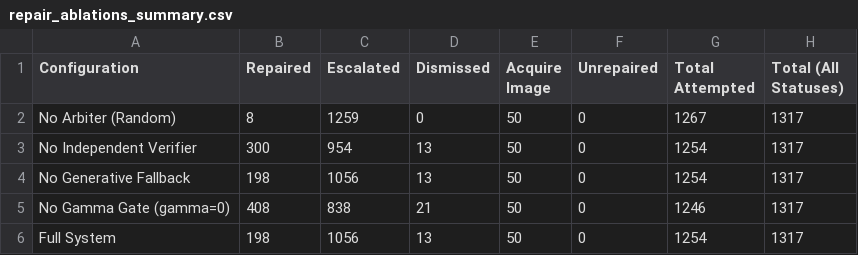
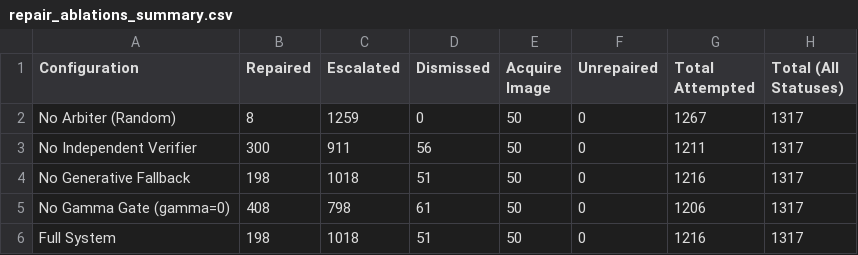
Before and after one commit to abdullah2142/TIGeR-Text-Image-Generative-Repair, a CSV file: paper_assets/results/abo/repair_ablations_summary.csv, drawn as a sheet; only a part is shown; the diff names each change by its address in the sheet, - before the commit and + after, or states it on an @@ line.

```diff
--- a/paper_assets/results/abo/repair_ablations_summary.csv
+++ b/paper_assets/results/abo/repair_ablations_summary.csv
-C3 (Escalated): 954
+C3 (Escalated): 911
-D3 (Dismissed): 13
+D3 (Dismissed): 56
-G3 (Total Attempted): 1254
+G3 (Total Attempted): 1211
-C4 (Escalated): 1056
+C4 (Escalated): 1018
-D4 (Dismissed): 13
+D4 (Dismissed): 51
-G4 (Total Attempted): 1254
+G4 (Total Attempted): 1216
-C5 (Escalated): 838
+C5 (Escalated): 798
-D5 (Dismissed): 21
+D5 (Dismissed): 61
-G5 (Total Attempted): 1246
+G5 (Total Attempted): 1206
-C6 (Escalated): 1056
+C6 (Escalated): 1018
-D6 (Dismissed): 13
+D6 (Dismissed): 51
-G6 (Total Attempted): 1254
+G6 (Total Attempted): 1216
```
Also changed, not shown: 6 other files.
